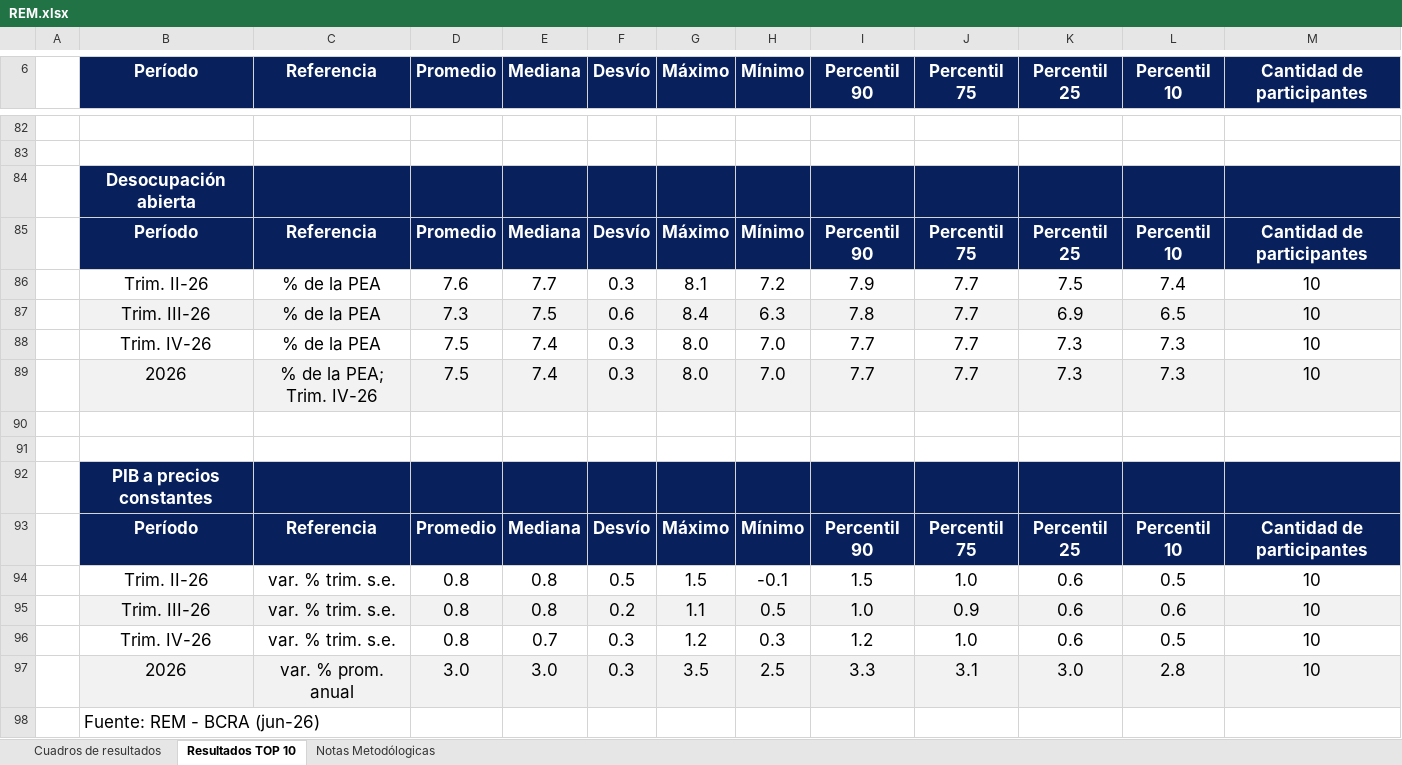
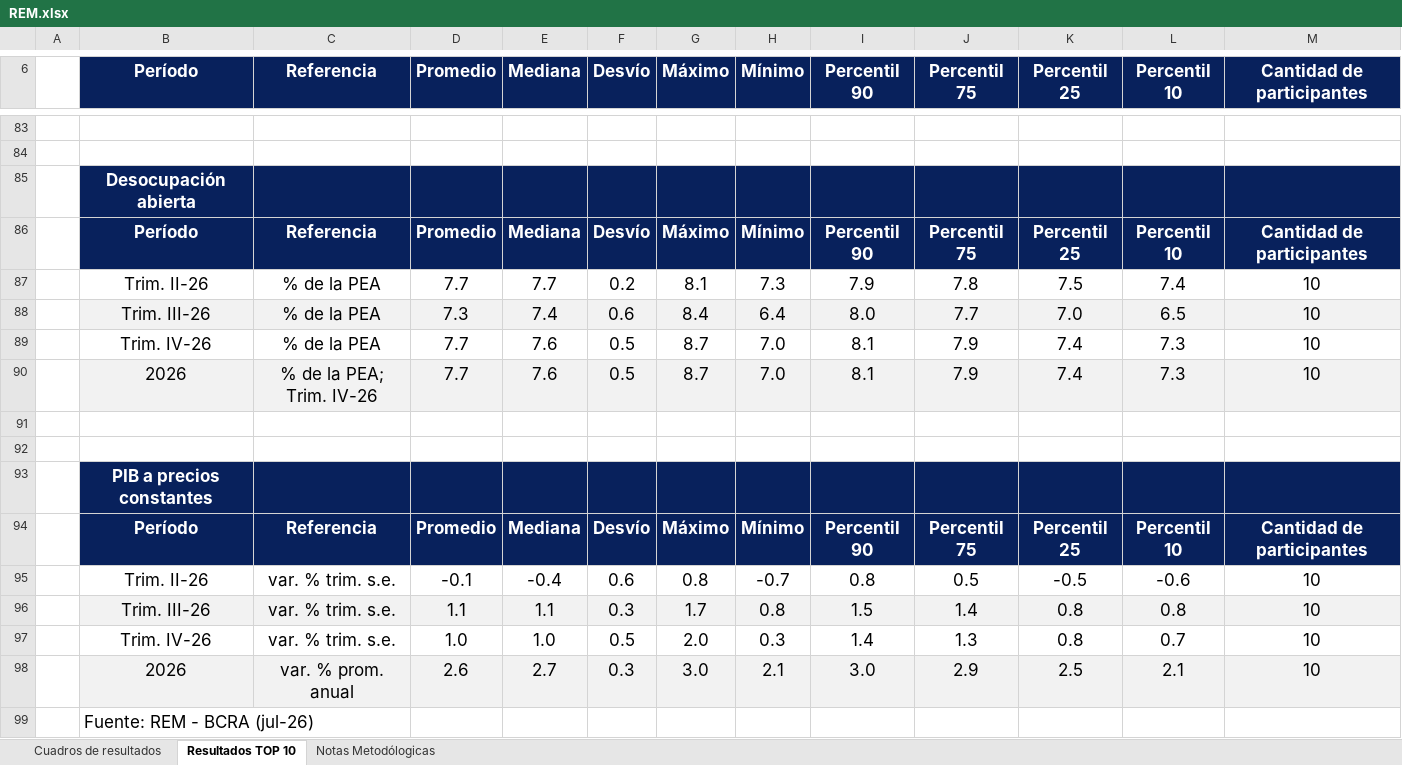
Before and after one commit to MaxiNavarro97/proyectAR, an Excel workbook: public/REM/raw/REM.xlsx, sheet Resultados TOP 10, drawn as a sheet; only a part is shown, gaps mark what is left out; values as stored, in another font and other column widths than the file's, no borders; removed rows and columns are numbered as before the commit, all else as after; the diff covers the shown part only; the diff names each change by its address in the sheet, - before the commit and + after, or states it on an @@ line.

```diff
--- a/public/REM/raw/REM.xlsx (sheet Resultados TOP 10)
+++ b/public/REM/raw/REM.xlsx (sheet Resultados TOP 10)
-D87 (Promedio): 7.6
+D87 (Promedio): 7.7
-F87 (Desvío): 0.3
+F87 (Desvío): 0.2
-H87 (Mínimo): 7.2
+H87 (Mínimo): 7.3
-J87 (Percentil 75): 7.7
+J87 (Percentil 75): 7.8
-E88 (Mediana): 7.5
+E88 (Mediana): 7.4
-H88 (Mínimo): 6.3
+H88 (Mínimo): 6.4
-I88 (Percentil 90): 7.8
+I88 (Percentil 90): 8.0
-K88 (Percentil 25): 6.9
+K88 (Percentil 25): 7.0
-row 88:  | Trim. IV-26 | % de la PEA | 7.5 | 7.4 | 0.3 | 8.0 | 7.0 | 7.7 | 7.7 | 7.3 | 7.3 | 10
-row 89:  | 2026 | % de la PEA; Trim. IV-26 | 7.5 | 7.4 | 0.3 | 8.0 | 7.0 | 7.7 | 7.7 | 7.3 | 7.3 | 10
+row 89:  | Trim. IV-26 | % de la PEA | 7.7 | 7.6 | 0.5 | 8.7 | 7.0 | 8.1 | 7.9 | 7.4 | 7.3 | 10
+row 90:  | 2026 | % de la PEA; Trim. IV-26 | 7.7 | 7.6 | 0.5 | 8.7 | 7.0 | 8.1 | 7.9 | 7.4 | 7.3 | 10
-row 94:  | Trim. II-26 | var. % trim. s.e. | 0.8 | 0.8 | 0.5 | 1.5 | -0.1 | 1.5 | 1.0 | 0.6 | 0.5 | 10
-row 95:  | Trim. III-26 | var. % trim. s.e. | 0.8 | 0.8 | 0.2 | 1.1 | 0.5 | 1.0 | 0.9 | 0.6 | 0.6 | 10
-row 96:  | Trim. IV-26 | var. % trim. s.e. | 0.8 | 0.7 | 0.3 | 1.2 | 0.3 | 1.2 | 1.0 | 0.6 | 0.5 | 10
-row 97:  | 2026 | var. % prom. anual | 3.0 | 3.0 | 0.3 | 3.5 | 2.5 | 3.3 | 3.1 | 3.0 | 2.8 | 10
+row 95:  | Trim. II-26 | var. % trim. s.e. | -0.1 | -0.4 | 0.6 | 0.8 | -0.7 | 0.8 | 0.5 | -0.5 | -0.6 | 10
+row 96:  | Trim. III-26 | var. % trim. s.e. | 1.1 | 1.1 | 0.3 | 1.7 | 0.8 | 1.5 | 1.4 | 0.8 | 0.8 | 10
+row 97:  | Trim. IV-26 | var. % trim. s.e. | 1.0 | 1.0 | 0.5 | 2.0 | 0.3 | 1.4 | 1.3 | 0.8 | 0.7 | 10
+row 98:  | 2026 | var. % prom. anual | 2.6 | 2.7 | 0.3 | 3.0 | 2.1 | 3.0 | 2.9 | 2.5 | 2.1 | 10
-B99 (Período): Fuente: REM - BCRA (jun-26)
+B99 (Período): Fuente: REM - BCRA (jul-26)
```
Also changed, not shown: 45 added rows, 44 removed rows, 30 edited cells and cell formats elsewhere in this sheet, sheet Cuadros de resultados, 2 other files.
